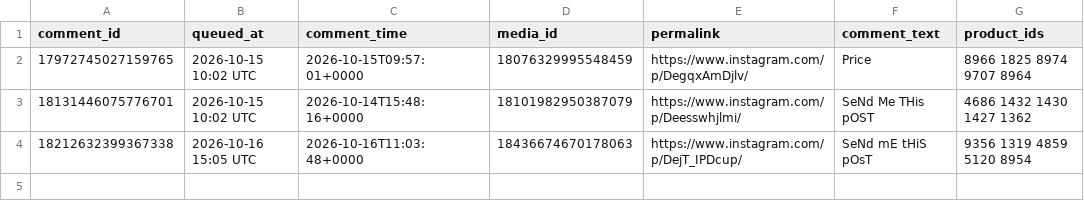
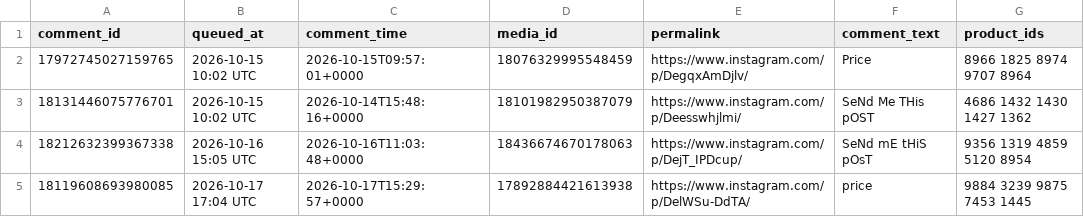
Before and after one commit to masterjewora-rgb/jewora-instagram, a CSV file: dm_queue.csv, drawn as a sheet.

```diff
--- a/dm_queue.csv
+++ b/dm_queue.csv
@@ -4 +4,2 @@ comment_id,queued_at,comment_time,media_id,permalink,comment_text,product_ids
 18212632399367338,2026-10-16 15:05 UTC,2026-10-16T11:03:48+0000,18436674670178063,https://www.instagram.com/p/DejT_IPDcup/,SeNd mE tHiS pOsT,9356 1319 4859 5120 8954
+18119608693980085,2026-10-17 17:04 UTC,2026-10-17T15:29:57+0000,17892884421613938,https://www.instagram.com/p/DelWSu-DdTA/,price,9884 3239 9875 7453 1445
```
Also changed, not shown: 1 other file.
